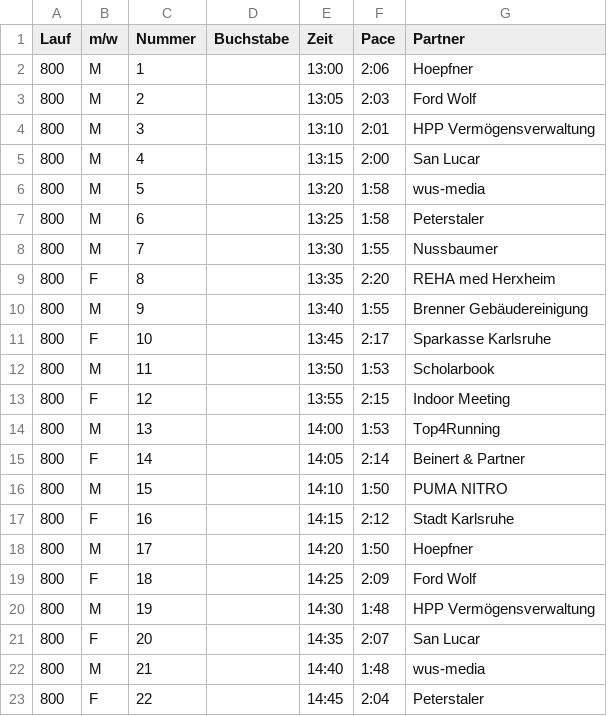
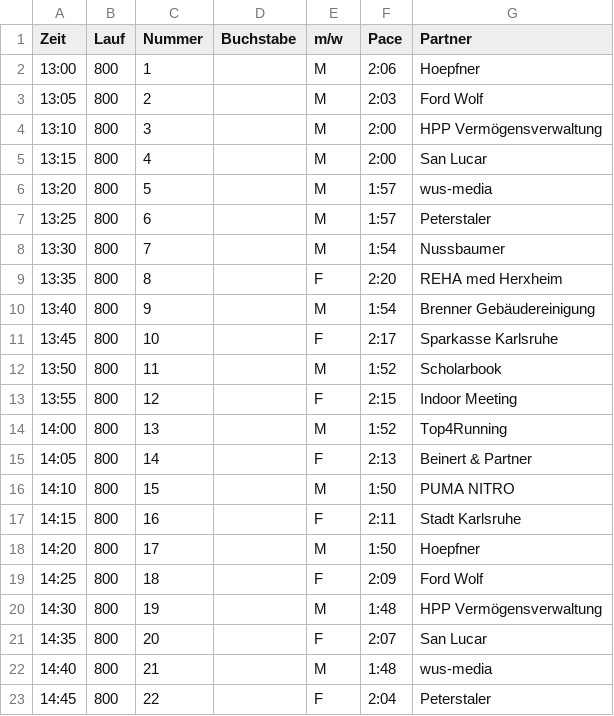
Before and after one commit to Van3ss4/LLN_Videowand_Webapp_Generator, a CSV file: tabelle.csv, drawn as a sheet; only a part is shown; removed rows and columns are numbered as before the commit, all else as after; the diff covers the shown part only; the diff names each change by its address in the sheet, - before the commit and + after, or states it on an @@ line.

```diff
--- a/tabelle.csv
+++ b/tabelle.csv
+column A (Zeit), rows 2-23: 13:00 | 13:05 | 13:10 | 13:15 | 13:20 | 13:25 | 13:30 | 13:35 | 13:40 | 13:45 | 13:50 | 13:55 | 14:00 | 14:05 | 14:10 | 14:15 | 14:20 | 14:25 | 14:30 | 14:35 | 14:40 | 14:45
-column B (m/w), rows 2-23: M | M | M | M | M | M | M | F | M | F | M | F | M | F | M | F | M | F | M | F | M | F
-E1: Zeit
+E1: m/w
-E2 (m/w): 13:00
+E2 (m/w): M
-E3 (m/w): 13:05
+E3 (m/w): M
-E4 (m/w): 13:10
+E4 (m/w): M
-F4 (Pace): 2:01
+F4 (Pace): 2:00
-E5 (m/w): 13:15
+E5 (m/w): M
-E6 (m/w): 13:20
+E6 (m/w): M
-F6:F7 (Pace): 1:58
+F6:F7 (Pace): 1:57
-E7 (m/w): 13:25
+E7 (m/w): M
-E8 (m/w): 13:30
+E8 (m/w): M
-F8 (Pace): 1:55
+F8 (Pace): 1:54
-E9 (m/w): 13:35
+E9 (m/w): F
-E10 (m/w): 13:40
+E10 (m/w): M
-F10 (Pace): 1:55
+F10 (Pace): 1:54
-E11 (m/w): 13:45
+E11 (m/w): F
-E12 (m/w): 13:50
+E12 (m/w): M
-F12 (Pace): 1:53
+F12 (Pace): 1:52
-E13 (m/w): 13:55
+E13 (m/w): F
-E14 (m/w): 14:00
+E14 (m/w): M
-F14 (Pace): 1:53
+F14 (Pace): 1:52
-E15 (m/w): 14:05
+E15 (m/w): F
-F15 (Pace): 2:14
+F15 (Pace): 2:13
-E16 (m/w): 14:10
+E16 (m/w): M
-E17 (m/w): 14:15
+E17 (m/w): F
-F17 (Pace): 2:12
+F17 (Pace): 2:11
-E18 (m/w): 14:20
+E18 (m/w): M
-E19 (m/w): 14:25
+E19 (m/w): F
-E20 (m/w): 14:30
+E20 (m/w): M
-E21 (m/w): 14:35
+E21 (m/w): F
-E22 (m/w): 14:40
+E22 (m/w): M
-E23 (m/w): 14:45
+E23 (m/w): F
```
Also changed, not shown: 2 removed rows and 120 edited cells elsewhere in this file, 11 other files.
